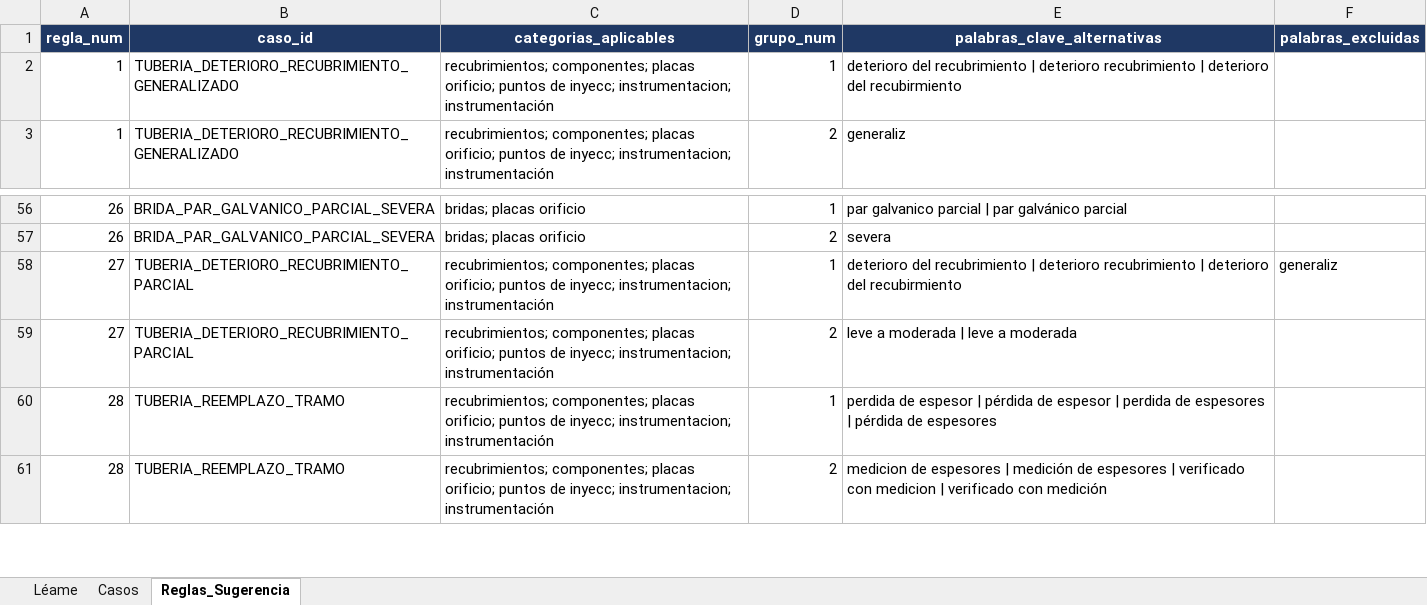
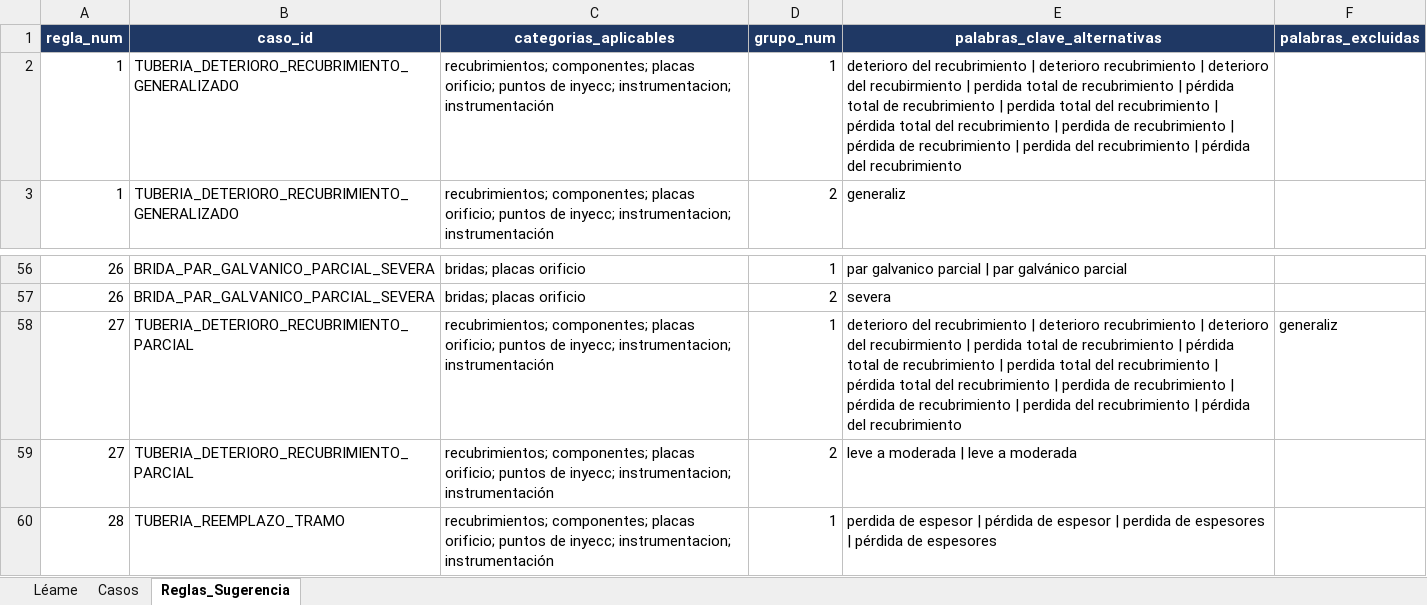
Before and after one commit to mpaifadelaguila-arch/control-informes, an Excel workbook: Catalogo_Hallazgos_Recomendaciones.xlsx, sheet Reglas_Sugerencia, drawn as a sheet; only a part is shown, gaps mark what is left out; the shorter side is filled out with more unchanged rows; values as stored, in another font and other column widths than the file's, no borders; the diff names each change by its address in the sheet, - before the commit and + after, or states it on an @@ line.

```diff
--- a/Catalogo_Hallazgos_Recomendaciones.xlsx (sheet Reglas_Sugerencia)
+++ b/Catalogo_Hallazgos_Recomendaciones.xlsx (sheet Reglas_Sugerencia)
-E2 (palabras_clave_alternativas): …del recubirmiento
+E2 (palabras_clave_alternativas): …del recubirmiento | perdida total de recubrimiento | pérdida total de recubrimiento | perdida total del recubrimiento | pérdida total del recubrimiento | perdida de recubrimiento | pérdida de recubrimiento | perdida del recubrimiento | pérdida del recubrimiento
-E58 (palabras_clave_alternativas): …del recubirmiento
+E58 (palabras_clave_alternativas): …del recubirmiento | perdida total de recubrimiento | pérdida total de recubrimiento | perdida total del recubrimiento | pérdida total del recubrimiento | perdida de recubrimiento | pérdida de recubrimiento | perdida del recubrimiento | pérdida del recubrimiento
```
Also changed, not shown: sheet Casos, 2 other files.
